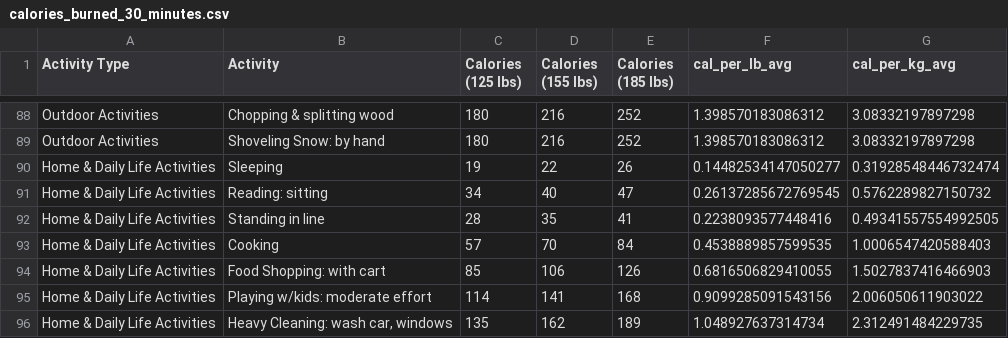
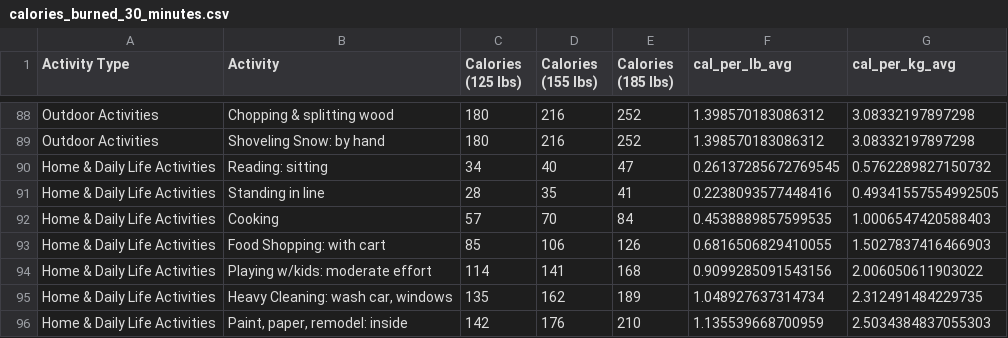
Before and after one commit to parvatijay2901/Live-Lite, a CSV file: LiveLite/data/input_files/calories_burned_30_minutes.csv, drawn as a sheet; only a part is shown, gaps mark what is left out; the shorter side is filled out with more unchanged rows.

Commit message:
Updated activities to remove 0 kcal

```diff
--- a/LiveLite/data/input_files/calories_burned_30_minutes.csv
+++ b/LiveLite/data/input_files/calories_burned_30_minutes.csv
@@ -89,3 +89,2 @@ Outdoor Activities,Chopping & splitting wood,180,216,252,1.398570183086312,3.083
 Outdoor Activities,Shoveling Snow: by hand,180,216,252,1.398570183086312,3.08332197897298
-Home & Daily Life Activities,Sleeping,19,22,26,0.14482534147050277,0.31928548446732474
 Home & Daily Life Activities,Reading: sitting,34,40,47,0.26137285672769545,0.5762289827150732
```
Also changed, not shown: 2 other files.
